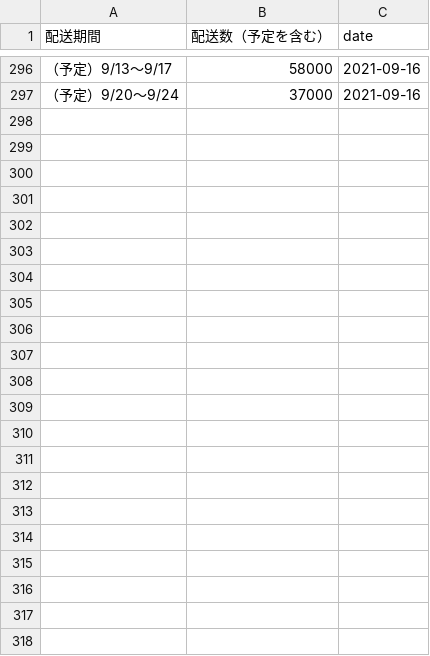
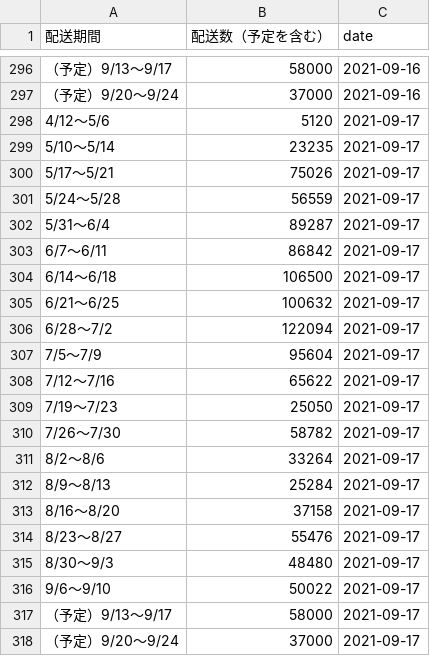
Before and after one commit to chomoku/covid-kyoto, a CSV file: data/vac_forecast.csv, drawn as a sheet; only a part is shown, gaps mark what is left out; the diff names each change by its address in the sheet, - before the commit and + after, or states it on an @@ line.

Commit message:
GITHUB ACTIONS: get-vac-data

```diff
--- a/data/vac_forecast.csv
+++ b/data/vac_forecast.csv
+row 298: 4/12～5/6 | 5120 | 2021-09-17
+row 299: 5/10～5/14 | 23235 | 2021-09-17
+row 300: 5/17～5/21 | 75026 | 2021-09-17
+row 301: 5/24～5/28 | 56559 | 2021-09-17
+row 302: 5/31～6/4 | 89287 | 2021-09-17
+row 303: 6/7～6/11 | 86842 | 2021-09-17
+row 304: 6/14～6/18 | 106500 | 2021-09-17
+row 305: 6/21～6/25 | 100632 | 2021-09-17
+row 306: 6/28～7/2 | 122094 | 2021-09-17
+row 307: 7/5～7/9 | 95604 | 2021-09-17
+row 308: 7/12～7/16 | 65622 | 2021-09-17
+row 309: 7/19～7/23 | 25050 | 2021-09-17
+row 310: 7/26～7/30 | 58782 | 2021-09-17
+row 311: 8/2～8/6 | 33264 | 2021-09-17
+row 312: 8/9～8/13 | 25284 | 2021-09-17
+row 313: 8/16～8/20 | 37158 | 2021-09-17
+row 314: 8/23～8/27 | 55476 | 2021-09-17
+row 315: 8/30～9/3 | 48480 | 2021-09-17
+row 316: 9/6～9/10 | 50022 | 2021-09-17
+row 317: （予定）9/13～9/17 | 58000 | 2021-09-17
+row 318: （予定）9/20～9/24 | 37000 | 2021-09-17
```
Also changed, not shown: data/vaccined_num.csv.
